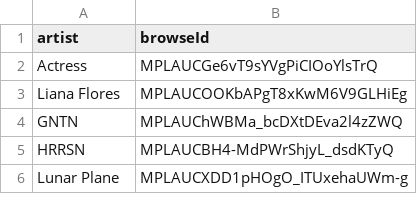
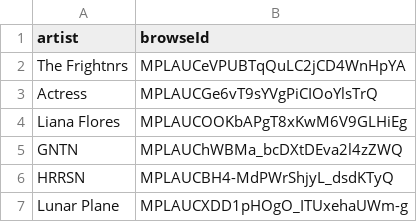
Before and after one commit to jwenerd/ytm-dl, a CSV file: output/library_artists.csv, drawn as a sheet; only a part is shown.

```diff
--- a/output/library_artists.csv
+++ b/output/library_artists.csv
@@ -1,2 +1,3 @@
 artist,browseId
+The Frightnrs,MPLAUCeVPUBTqQuLC2jCD4WnHpYA
 Actress,MPLAUCGe6vT9sYVgPiCIOoYlsTrQ
```
Also changed, not shown: output/library_albums.csv, 6 other files.
